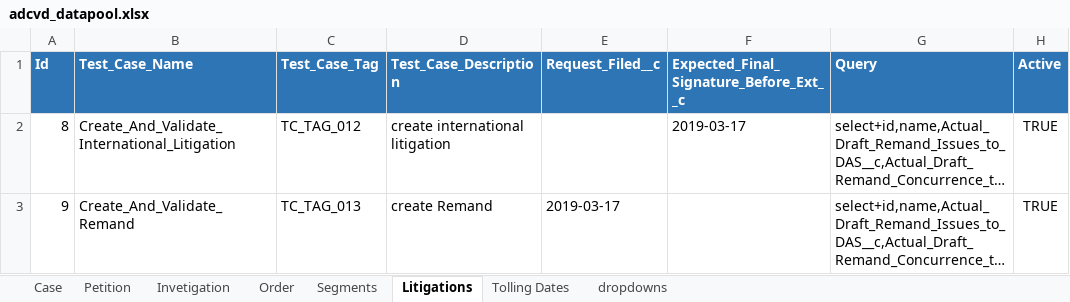
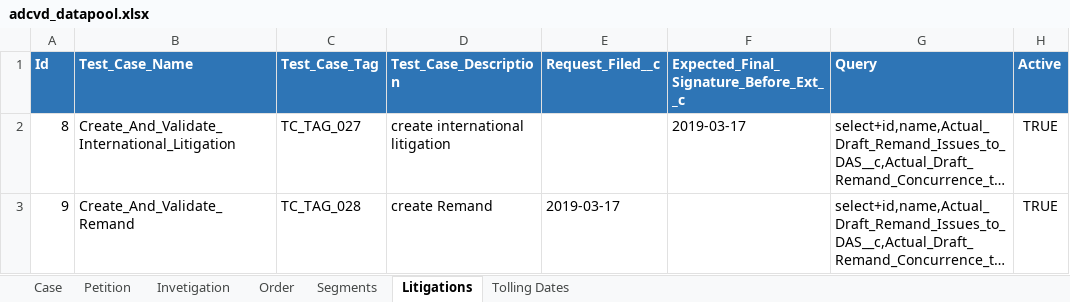
Before and after one commit to InternationalTradeAdministration/automation, an Excel workbook: ADCVD_OBJECTS_DATES_VALIDATION/input_data/datapool/adcvd_datapool.xlsx, sheet Litigations, drawn as a sheet; long unchanged cells end in …; values as stored, in another font and other column widths than the file's, no borders; the diff names each change by its address in the sheet, - before the commit and + after, or states it on an @@ line.

```diff
--- a/ADCVD_OBJECTS_DATES_VALIDATION/input_data/datapool/adcvd_datapool.xlsx (sheet Litigations)
+++ b/ADCVD_OBJECTS_DATES_VALIDATION/input_data/datapool/adcvd_datapool.xlsx (sheet Litigations)
@@ sheet tab hidden: dropdowns @@
-C2 (Test_Case_Tag): TC_TAG_012
+C2 (Test_Case_Tag): TC_TAG_027
-C3 (Test_Case_Tag): TC_TAG_013
+C3 (Test_Case_Tag): TC_TAG_028
```
Also changed, not shown: sheet Segments, sheet Order, sheet Petition, sheet Invetigation, sheet Case, 37 other files.
